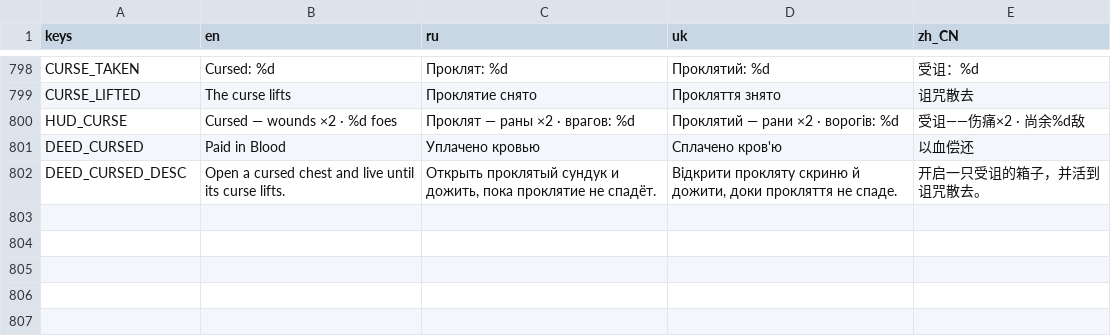
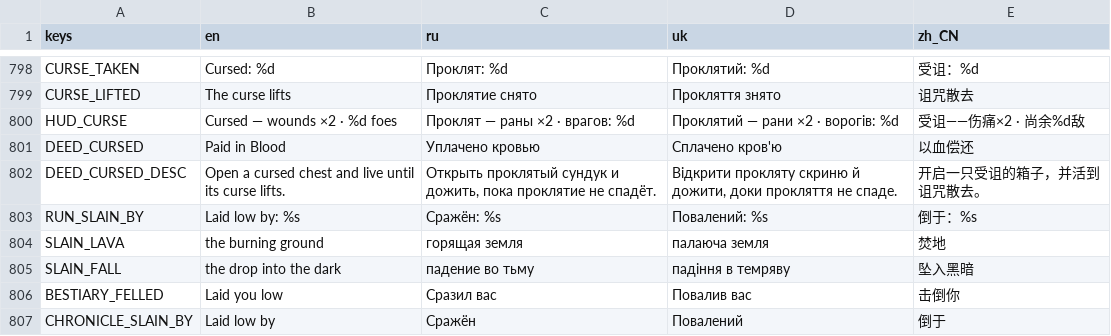
Before and after one commit to Saaayurii/ashes-of-eden, a CSV file: localization/strings.csv, drawn as a sheet; only a part is shown, gaps mark what is left out; the diff names each change by its address in the sheet, - before the commit and + after, or states it on an @@ line.

```diff
--- a/localization/strings.csv
+++ b/localization/strings.csv
+row 803: RUN_SLAIN_BY | Laid low by: %s | Сражён: %s | Повалений: %s | 倒于：%s
+row 804: SLAIN_LAVA | the burning ground | горящая земля | палаюча земля | 焚地
+row 805: SLAIN_FALL | the drop into the dark | падение во тьму | падіння в темряву | 坠入黑暗
+row 806: BESTIARY_FELLED | Laid you low | Сразил вас | Повалив вас | 击倒你
+row 807: CHRONICLE_SLAIN_BY | Laid low by | Сражён | Повалений | 倒于
```
Also changed, not shown: 12 other files.
